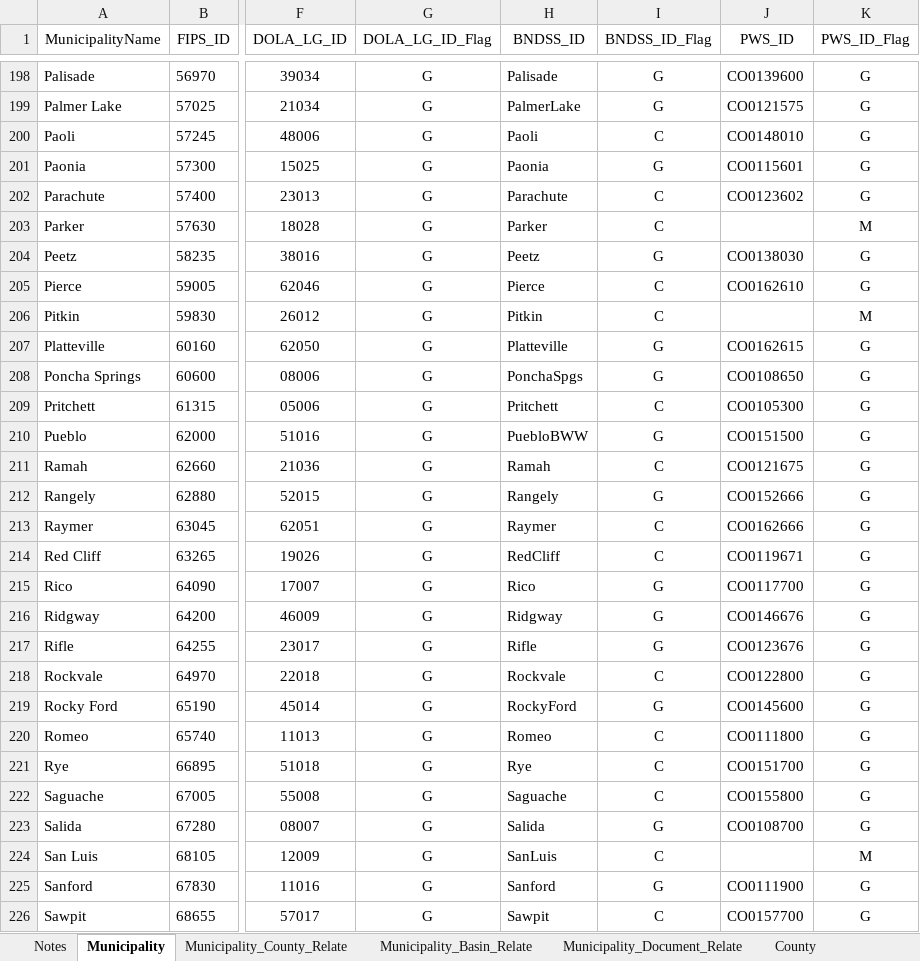
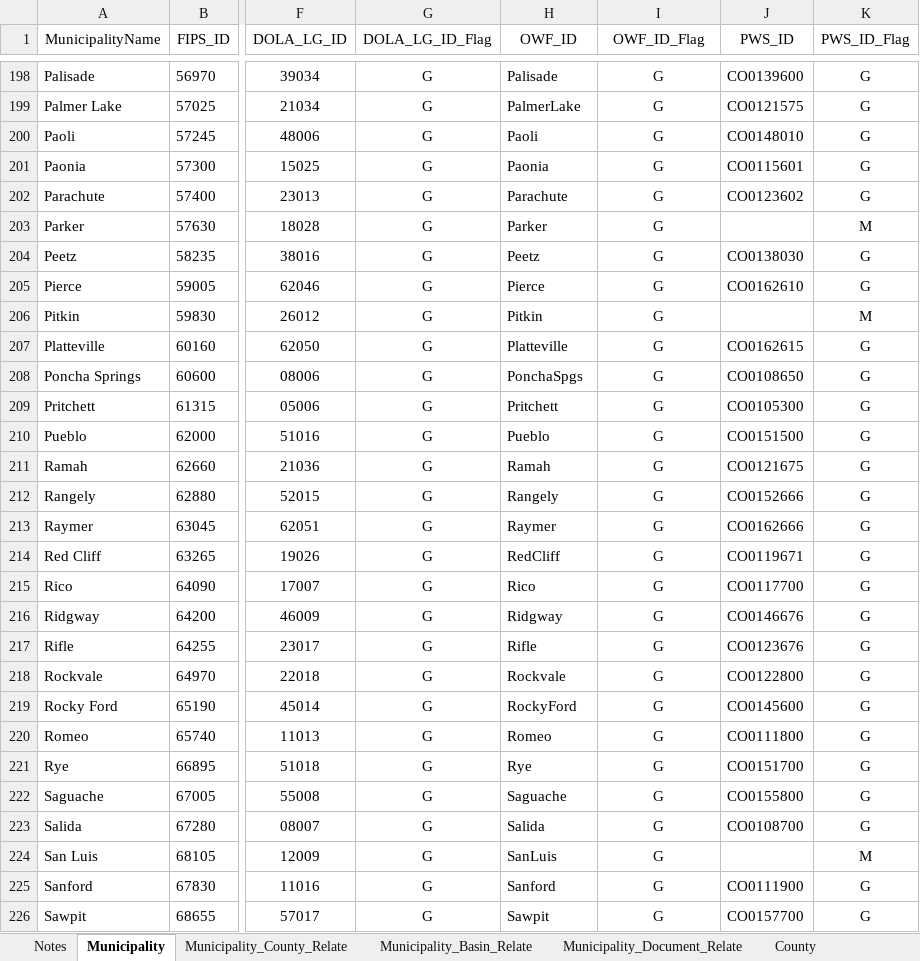
Before and after one commit to OpenWaterFoundation/owf-data-co-municipalities, an Excel workbook: data/Colorado-Municipalities.xlsx, sheet Municipality, drawn as a sheet; only a part is shown, gaps mark what is left out; values as stored, in another font and other column widths than the file's, no borders; conditional formats and table styles not drawn; the diff covers the shown part only; the diff names each change by its address in the sheet, - before the commit and + after, or states it on an @@ line.

```diff
--- a/data/Colorado-Municipalities.xlsx (sheet Municipality)
+++ b/data/Colorado-Municipalities.xlsx (sheet Municipality)
-H1: BNDSS_ID
+H1: OWF_ID
-I1: BNDSS_ID_Flag
+I1: OWF_ID_Flag
-I200 (OWF_ID_Flag): C
+I200 (OWF_ID_Flag): G
-I202:I203 (OWF_ID_Flag): C
+I202:I203 (OWF_ID_Flag): G
-I205:I206 (OWF_ID_Flag): C
+I205:I206 (OWF_ID_Flag): G
-I209 (OWF_ID_Flag): C
+I209 (OWF_ID_Flag): G
-H210 (OWF_ID): PuebloBWW
+H210 (OWF_ID): Pueblo
-I211 (OWF_ID_Flag): C
+I211 (OWF_ID_Flag): G
-I213:I214 (OWF_ID_Flag): C
+I213:I214 (OWF_ID_Flag): G
-I218 (OWF_ID_Flag): C
+I218 (OWF_ID_Flag): G
-I220:I222 (OWF_ID_Flag): C
+I220:I222 (OWF_ID_Flag): G
-I224 (OWF_ID_Flag): C
+I224 (OWF_ID_Flag): G
-I226 (OWF_ID_Flag): C
+I226 (OWF_ID_Flag): G
```
Also changed, not shown: 88 edited cells elsewhere in this sheet, sheet Municipality_County_Relate, sheet Municipality_Document_Relate, sheet Municipality_Basin_Relate, sheet Metadata_Municipality, sheet Notes, 5 other files.
